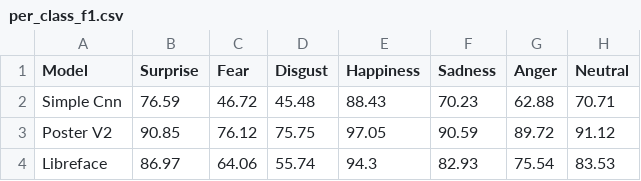
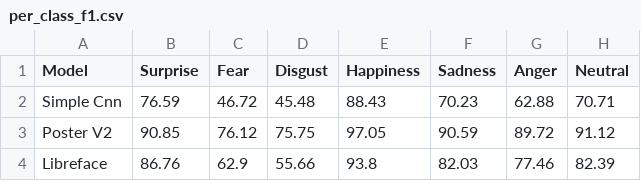
Before and after one commit to FaCoOm/CSCI218-Group-24, a CSV file: results/tables/per_class_f1.csv, drawn as a sheet.

Commit message:
Update results after re-running all three models

```diff
--- a/results/tables/per_class_f1.csv
+++ b/results/tables/per_class_f1.csv
@@ -3,2 +3,2 @@ Simple Cnn,76.59,46.72,45.48,88.43,70.23,62.88,70.71
 Poster V2,90.85,76.12,75.75,97.05,90.59,89.72,91.12
-Libreface,86.97,64.06,55.74,94.3,82.93,75.54,83.53
+Libreface,86.76,62.9,55.66,93.8,82.03,77.46,82.39
```
Also changed, not shown: 13 other files.
